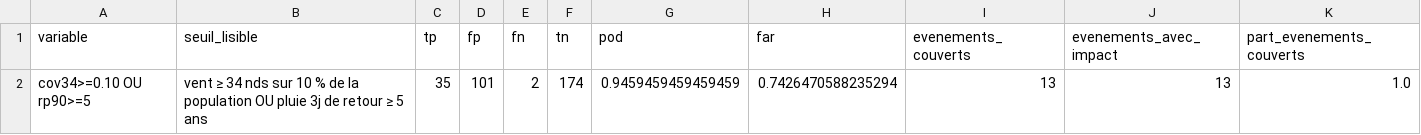
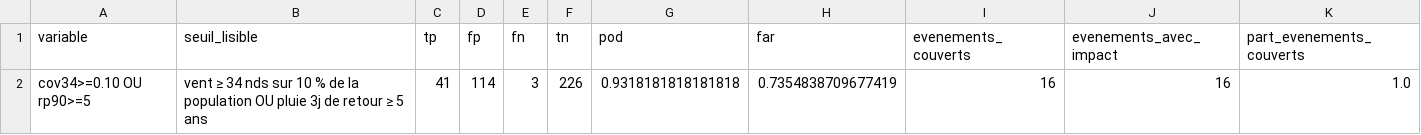
Before and after one commit to arofarmbio-create/Makyclimat, a CSV file: validation/declencheurs_anticipation_combine.csv, drawn as a sheet; removed rows and columns are numbered as before the commit, all else as after; the diff names each change by its address in the sheet, - before the commit and + after, or states it on an @@ line.

```diff
--- a/validation/declencheurs_anticipation_combine.csv
+++ b/validation/declencheurs_anticipation_combine.csv
-row 2: cov34>=0.10 OU rp90>=5 | vent ≥ 34 nds sur 10 % de la population OU pluie 3j de retour ≥ 5 ans | 35 | 101 | 2 | 174 | 0.9459459459459459 | 0.7426470588235294 | 13 | 13 | 1.0
+row 2: cov34>=0.10 OU rp90>=5 | vent ≥ 34 nds sur 10 % de la population OU pluie 3j de retour ≥ 5 ans | 41 | 114 | 3 | 226 | 0.9318181818181818 | 0.7354838709677419 | 16 | 16 | 1.0
```
Also changed, not shown: validation/cyclones_auc_par_evenement.csv, validation/cyclones_laisser_un_de_cote.csv, 7 other files.
